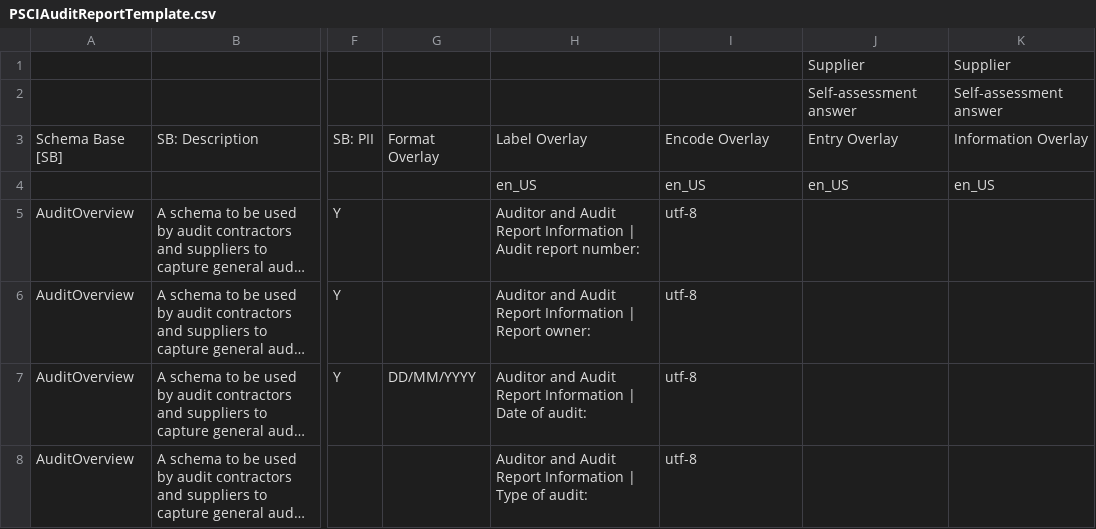
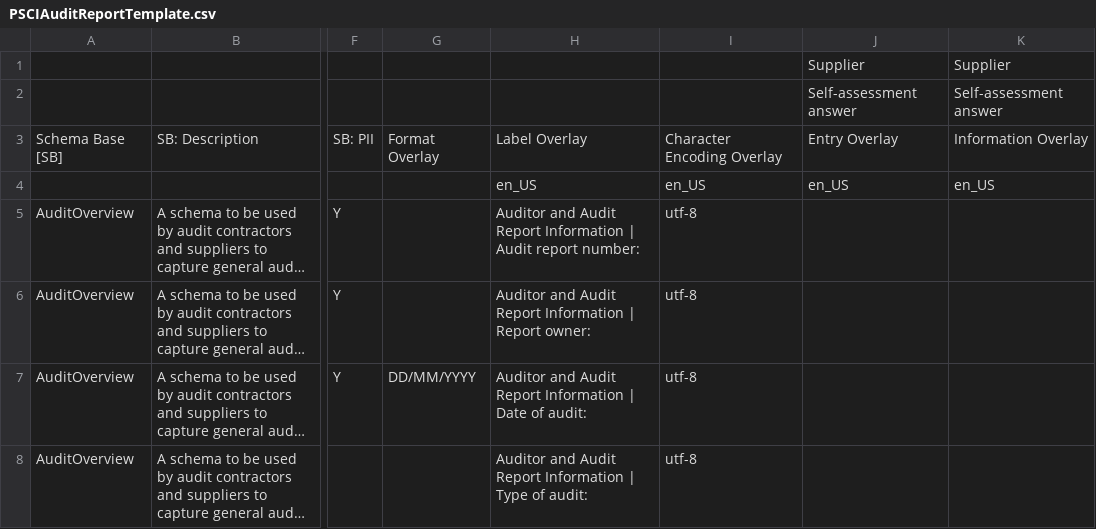
Before and after one commit to THCLab/oca-ruby, a CSV file: examples/tprm/PSCIAuditReportTemplate.csv, drawn as a sheet; only a part is shown, gaps mark what is left out; long unchanged cells end in …; the diff names each change by its address in the sheet, - before the commit and + after, or states it on an @@ line.

Commit message:
Rename encode overlay to CharacterEncoding
Character Encoding is more descriptive and does not confuse with
encoding used for binary to text (ZKP etc)

```diff
--- a/examples/tprm/PSCIAuditReportTemplate.csv
+++ b/examples/tprm/PSCIAuditReportTemplate.csv
-I3: Encode Overlay
+I3: Character Encoding Overlay
```
Also changed, not shown: spec/shared/example.csv, 6 other files.
